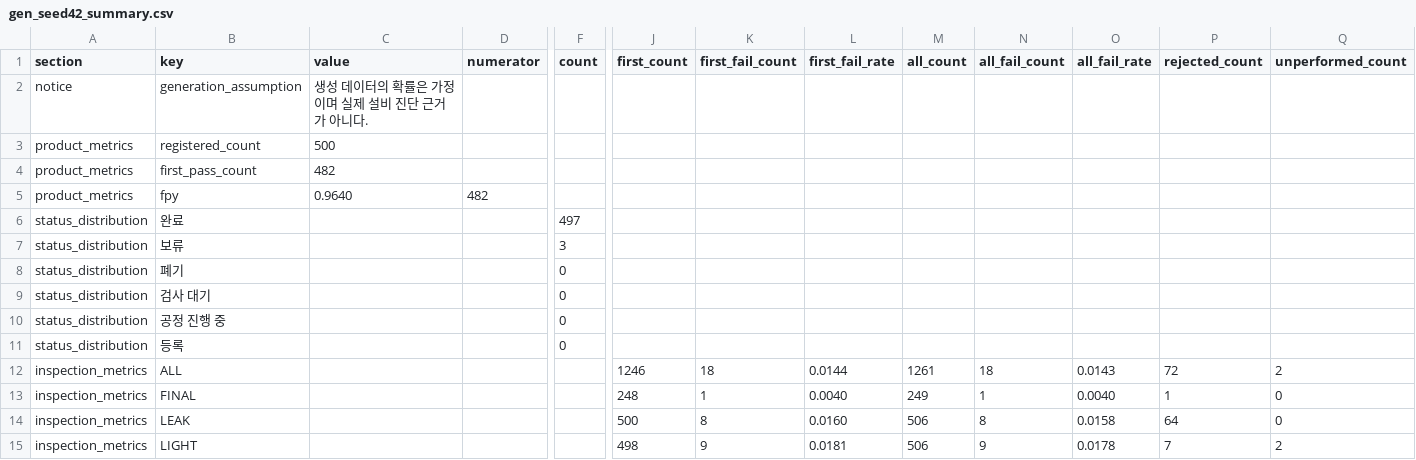
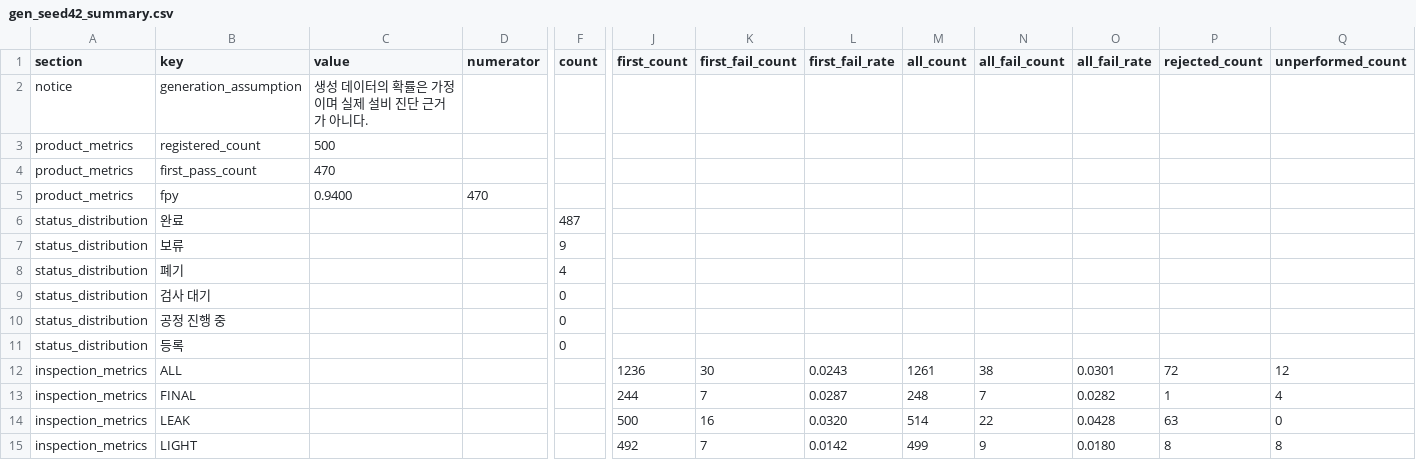
Before and after one commit to wnscks555-glitch/sl-kdt-ai-project, a CSV file: reports/gen_seed42_summary.csv, drawn as a sheet; only a part is shown, gaps mark what is left out; the diff covers the shown part only; the diff names each change by its address in the sheet, - before the commit and + after, or states it on an @@ line.

Commit message:
fix(T44,T51): model defective products and regenerate seed42 reports

```diff
--- a/reports/gen_seed42_summary.csv
+++ b/reports/gen_seed42_summary.csv
-C4 (value): 482
+C4 (value): 470
-C5 (value): 0.9640
+C5 (value): 0.9400
-D5 (numerator): 482
+D5 (numerator): 470
-F6 (count): 497
+F6 (count): 487
-F7 (count): 3
+F7 (count): 9
-F8 (count): 0
+F8 (count): 4
-J12 (first_count): 1246
+J12 (first_count): 1236
-K12 (first_fail_count): 18
+K12 (first_fail_count): 30
-L12 (first_fail_rate): 0.0144
+L12 (first_fail_rate): 0.0243
-N12 (all_fail_count): 18
+N12 (all_fail_count): 38
-O12 (all_fail_rate): 0.0143
+O12 (all_fail_rate): 0.0301
-Q12 (unperformed_count): 2
+Q12 (unperformed_count): 12
-J13 (first_count): 248
+J13 (first_count): 244
-K13 (first_fail_count): 1
+K13 (first_fail_count): 7
-L13 (first_fail_rate): 0.0040
+L13 (first_fail_rate): 0.0287
-M13 (all_count): 249
+M13 (all_count): 248
-N13 (all_fail_count): 1
+N13 (all_fail_count): 7
-O13 (all_fail_rate): 0.0040
+O13 (all_fail_rate): 0.0282
-Q13 (unperformed_count): 0
+Q13 (unperformed_count): 4
-K14 (first_fail_count): 8
+K14 (first_fail_count): 16
-L14 (first_fail_rate): 0.0160
+L14 (first_fail_rate): 0.0320
-M14 (all_count): 506
+M14 (all_count): 514
-N14 (all_fail_count): 8
+N14 (all_fail_count): 22
-O14 (all_fail_rate): 0.0158
+O14 (all_fail_rate): 0.0428
-P14 (rejected_count): 64
+P14 (rejected_count): 63
-J15 (first_count): 498
+J15 (first_count): 492
-K15 (first_fail_count): 9
+K15 (first_fail_count): 7
-L15 (first_fail_rate): 0.0181
+L15 (first_fail_rate): 0.0142
-M15 (all_count): 506
+M15 (all_count): 499
-O15 (all_fail_rate): 0.0178
+O15 (all_fail_rate): 0.0180
-P15 (rejected_count): 7
+P15 (rejected_count): 8
-Q15 (unperformed_count): 2
+Q15 (unperformed_count): 8
```
Also changed, not shown: 9 added rows, 3 removed rows and 69 edited cells elsewhere in this file, data/generated/gen_seed42.csv, reports/gen_seed42_equipment.csv, 11 other files.
